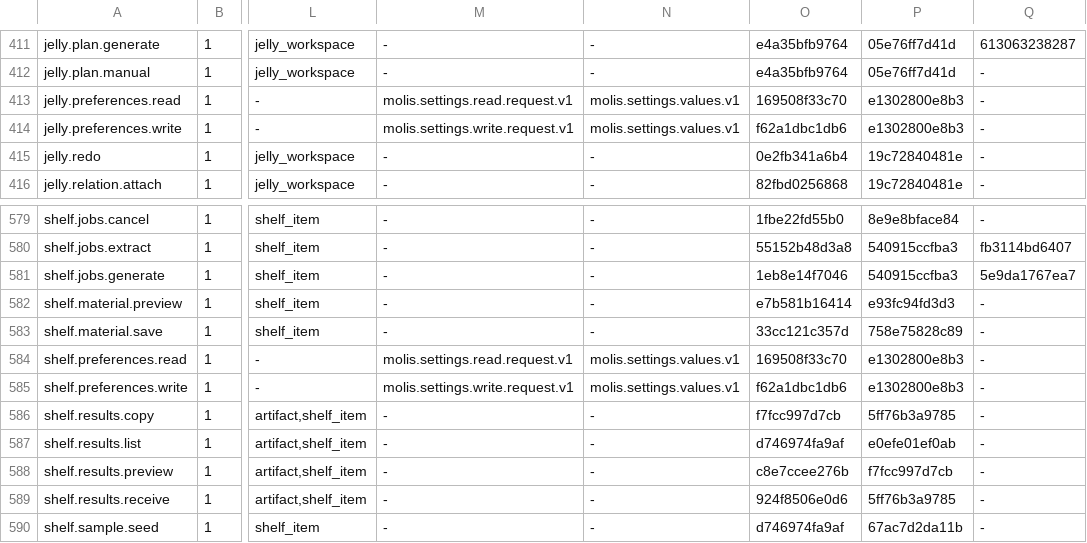
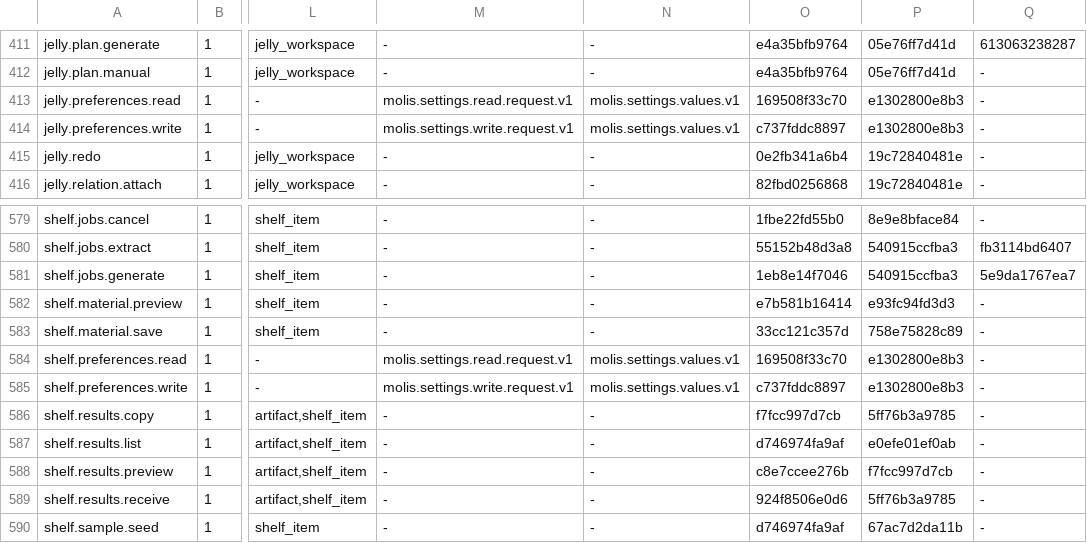
Before and after one commit to molis-ai/molis-work, a TSV file: tooling/gates/actions/actions.tsv, drawn as a sheet; only a part is shown, gaps mark what is left out; the diff names each change by its address in the sheet, - before the commit and + after, or states it on an @@ line.

```diff
--- a/tooling/gates/actions/actions.tsv
+++ b/tooling/gates/actions/actions.tsv
-O414: f62a1dbc1db6
+O414: c737fddc8897
-O585: f62a1dbc1db6
+O585: c737fddc8897
```
Also changed, not shown: tooling/gates/actions/host-actions.tsv, 13 other files.
